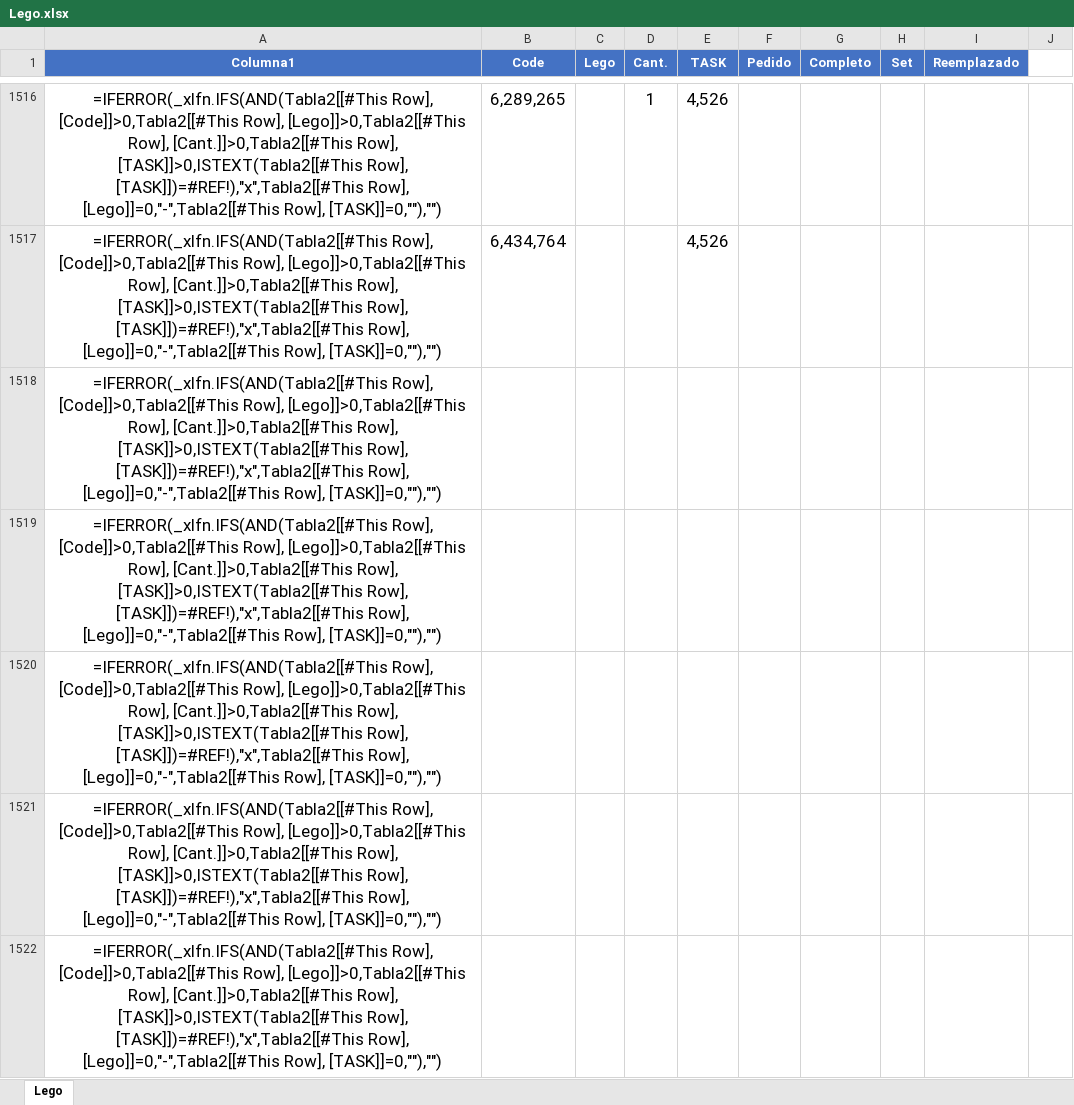
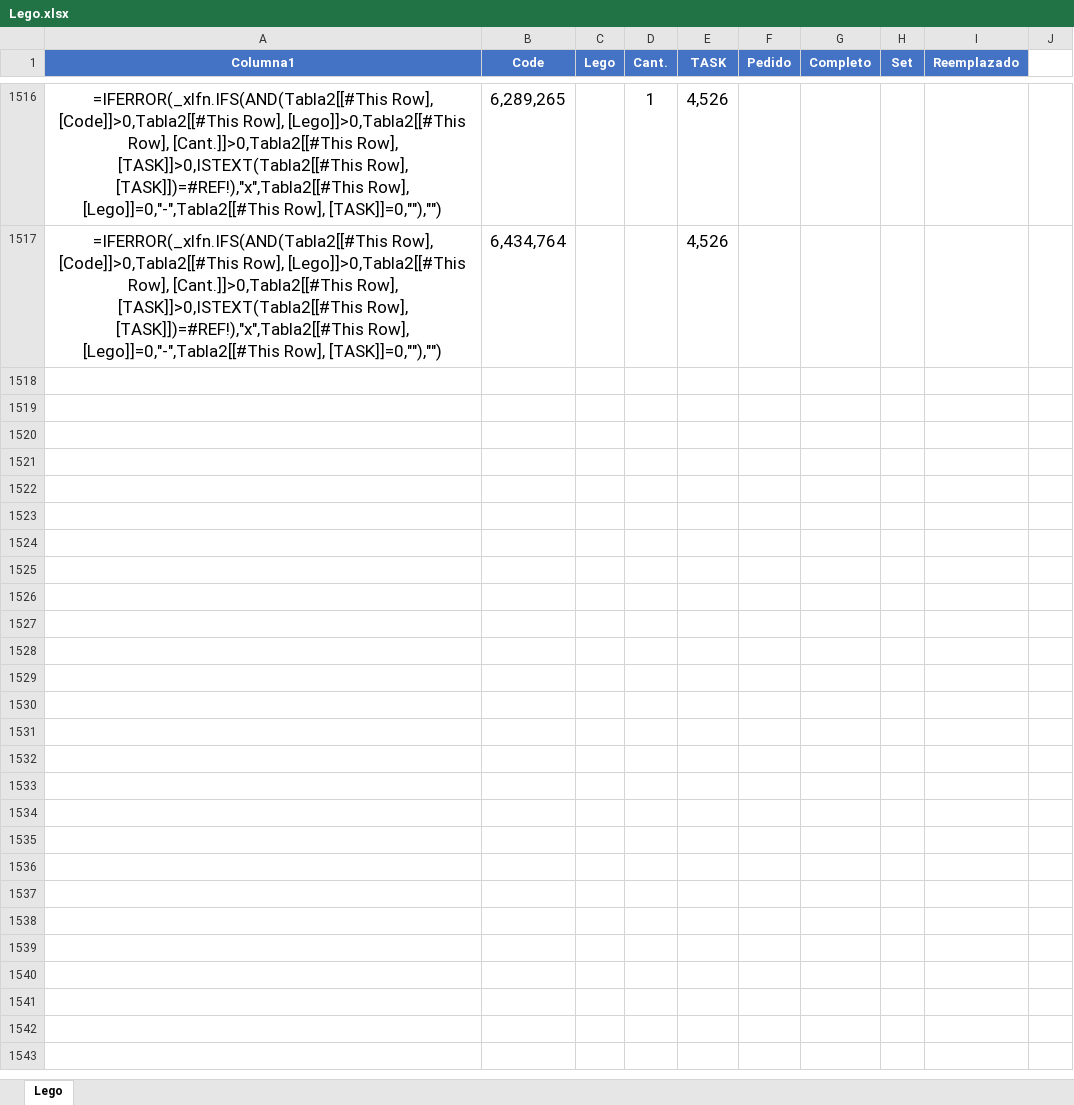
Before and after one commit to AlfredoVargas2708/BACK, an Excel workbook: EXCEL/Lego.xlsx, sheet Lego, drawn as a sheet; only a part is shown, gaps mark what is left out; values as stored, in another font and other column widths than the file's, no borders; formulas without a stored value are shown as written; table styles not drawn; the diff covers the shown part only; the diff names each change by its address in the sheet, - before the commit and + after, or states it on an @@ line.

Commit message:
Limpiar Excel

```diff
--- a/EXCEL/Lego.xlsx (sheet Lego)
+++ b/EXCEL/Lego.xlsx (sheet Lego)
-row 1518: =IFERROR(_xlfn.IFS(AND(Tabla2[[#This Row], [Code]]>0,Tabla2[[#This Row], [Lego]]>0,Tabla2[[#This Row], [Cant.]]>0,Tabla2[[#This Row], [TASK]]>0,ISTEXT(Tabla2[[#This Row], [TASK]])=#REF!),"x",Tabla2[[#This Row], [Lego]]=0,"-",Tabla2[[#This Row], [TASK]]=0,""),"")
-row 1519: =IFERROR(_xlfn.IFS(AND(Tabla2[[#This Row], [Code]]>0,Tabla2[[#This Row], [Lego]]>0,Tabla2[[#This Row], [Cant.]]>0,Tabla2[[#This Row], [TASK]]>0,ISTEXT(Tabla2[[#This Row], [TASK]])=#REF!),"x",Tabla2[[#This Row], [Lego]]=0,"-",Tabla2[[#This Row], [TASK]]=0,""),"")
-row 1520: =IFERROR(_xlfn.IFS(AND(Tabla2[[#This Row], [Code]]>0,Tabla2[[#This Row], [Lego]]>0,Tabla2[[#This Row], [Cant.]]>0,Tabla2[[#This Row], [TASK]]>0,ISTEXT(Tabla2[[#This Row], [TASK]])=#REF!),"x",Tabla2[[#This Row], [Lego]]=0,"-",Tabla2[[#This Row], [TASK]]=0,""),"")
-row 1521: =IFERROR(_xlfn.IFS(AND(Tabla2[[#This Row], [Code]]>0,Tabla2[[#This Row], [Lego]]>0,Tabla2[[#This Row], [Cant.]]>0,Tabla2[[#This Row], [TASK]]>0,ISTEXT(Tabla2[[#This Row], [TASK]])=#REF!),"x",Tabla2[[#This Row], [Lego]]=0,"-",Tabla2[[#This Row], [TASK]]=0,""),"")
-row 1522: =IFERROR(_xlfn.IFS(AND(Tabla2[[#This Row], [Code]]>0,Tabla2[[#This Row], [Lego]]>0,Tabla2[[#This Row], [Cant.]]>0,Tabla2[[#This Row], [TASK]]>0,ISTEXT(Tabla2[[#This Row], [TASK]])=#REF!),"x",Tabla2[[#This Row], [Lego]]=0,"-",Tabla2[[#This Row], [TASK]]=0,""),"")
```
Also changed, not shown: 49 removed rows elsewhere in this sheet.
